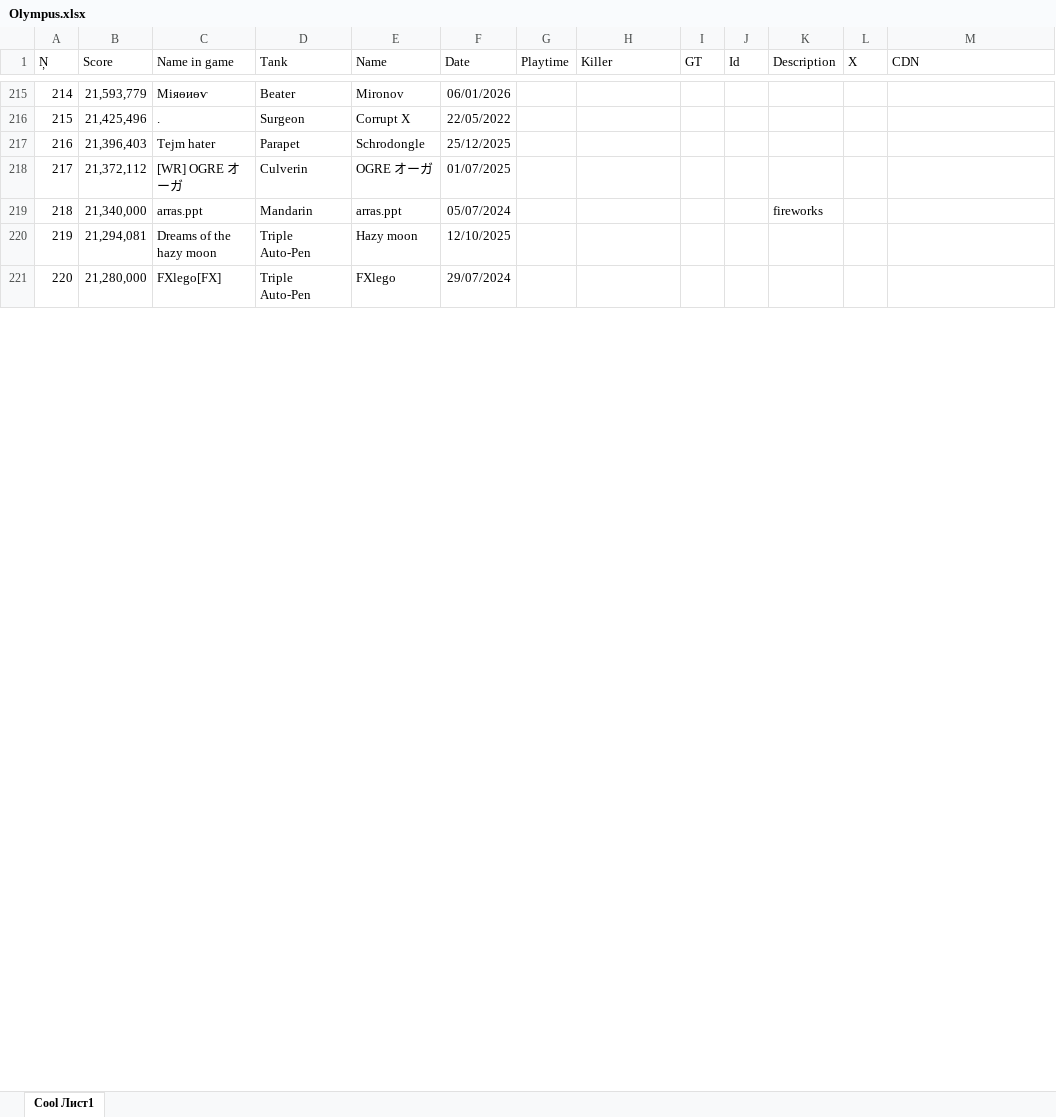
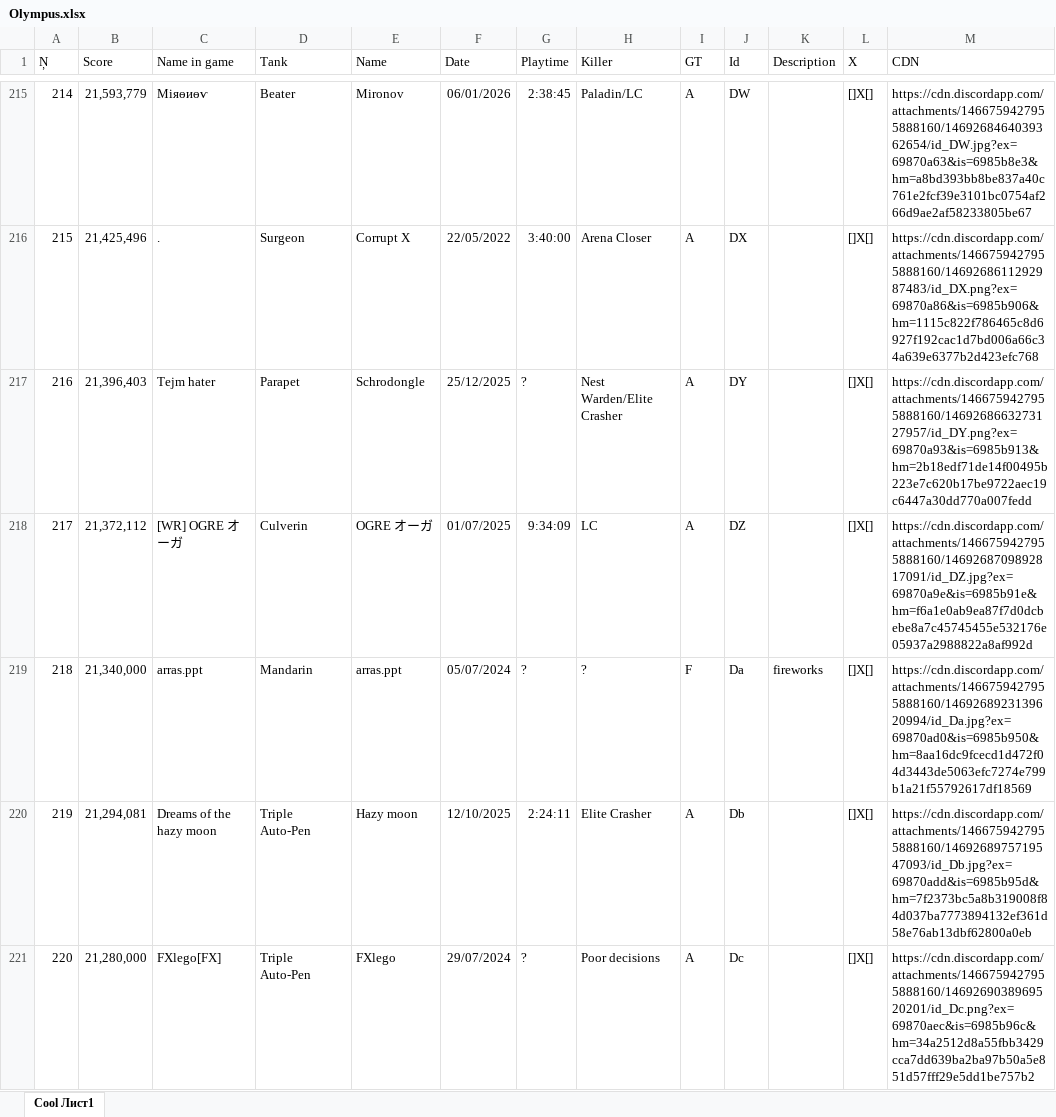
Before and after one commit to Tejmq/OlympusBot, an Excel workbook: data/Olympus.xlsx, sheet Cool Лист1, drawn as a sheet; only a part is shown, gaps mark what is left out; values as stored, in another font and other column widths than the file's, no borders; the diff covers the shown part only; the diff names each change by its address in the sheet, - before the commit and + after, or states it on an @@ line.

```diff
--- a/data/Olympus.xlsx (sheet Cool Лист1)
+++ b/data/Olympus.xlsx (sheet Cool Лист1)
-G215 (Playtime): (empty)
+G215 (Playtime): 2:38:45
-H215 (Killer): (empty)
+H215 (Killer): Paladin/LC
-I215:I218 (GT): (empty)
+I215:I218 (GT): A
-J215 (Id): (empty)
+J215 (Id): DW
-L215:L221 (X): (empty)
+L215:L221 (X): []X[]
-M215 (CDN): (empty)
+M215 (CDN): https://cdn.discordapp.com/attachments/1466759427955888160/1469268464039362654/id_DW.jpg?ex=69870a63&is=6985b8e3&hm=a8bd393bb8be837a40c761e2fcf39e3101bc0754af266d9ae2af58233805be67
-G216 (Playtime): (empty)
+G216 (Playtime): 3:40:00
-H216 (Killer): (empty)
+H216 (Killer): Arena Closer
-J216 (Id): (empty)
+J216 (Id): DX
-M216 (CDN): (empty)
+M216 (CDN): https://cdn.discordapp.com/attachments/1466759427955888160/1469268611292987483/id_DX.png?ex=69870a86&is=6985b906&hm=1115c822f786465c8d6927f192cac1d7bd006a66c34a639e6377b2d423efc768
-G217 (Playtime): (empty)
+G217 (Playtime): ?
-H217 (Killer): (empty)
+H217 (Killer): Nest Warden/Elite Crasher
-J217 (Id): (empty)
+J217 (Id): DY
-M217 (CDN): (empty)
+M217 (CDN): https://cdn.discordapp.com/attachments/1466759427955888160/1469268663273127957/id_DY.png?ex=69870a93&is=6985b913&hm=2b18edf71de14f00495b223e7c620b17be9722aec19c6447a30dd770a007fedd
-G218 (Playtime): (empty)
+G218 (Playtime): 9:34:09
-H218 (Killer): (empty)
+H218 (Killer): LC
-J218 (Id): (empty)
+J218 (Id): DZ
-M218 (CDN): (empty)
+M218 (CDN): https://cdn.discordapp.com/attachments/1466759427955888160/1469268709892817091/id_DZ.jpg?ex=69870a9e&is=6985b91e&hm=f6a1e0ab9ea87f7d0dcbebe8a7c45745455e532176e05937a2988822a8af992d
-G219 (Playtime): (empty)
+G219 (Playtime): ?
-H219 (Killer): (empty)
+H219 (Killer): ?
-I219 (GT): (empty)
+I219 (GT): F
-J219 (Id): (empty)
+J219 (Id): Da
-M219 (CDN): (empty)
+M219 (CDN): https://cdn.discordapp.com/attachments/1466759427955888160/1469268923139620994/id_Da.jpg?ex=69870ad0&is=6985b950&hm=8aa16dc9fcecd1d472f04d3443de5063efc7274e799b1a21f55792617df18569
-G220 (Playtime): (empty)
+G220 (Playtime): 2:24:11
-H220 (Killer): (empty)
+H220 (Killer): Elite Crasher
-I220:I221 (GT): (empty)
+I220:I221 (GT): A
-J220 (Id): (empty)
+J220 (Id): Db
-M220 (CDN): (empty)
+M220 (CDN): https://cdn.discordapp.com/attachments/1466759427955888160/1469268975719547093/id_Db.jpg?ex=69870add&is=6985b95d&hm=7f2373bc5a8b319008f84d037ba7773894132ef361d58e76ab13dbf62800a0eb
-G221 (Playtime): (empty)
+G221 (Playtime): ?
-H221 (Killer): (empty)
+H221 (Killer): Poor decisions
-J221 (Id): (empty)
+J221 (Id): Dc
-M221 (CDN): (empty)
+M221 (CDN): https://cdn.discordapp.com/attachments/1466759427955888160/1469269038969520201/id_Dc.png?ex=69870aec&is=6985b96c&hm=34a2512d8a55fbb3429cca7dd639ba2ba97b50a5e851d57fff29e5dd1be757b2
```
Also changed, not shown: 12 added rows and 168 edited cells elsewhere in this sheet.
